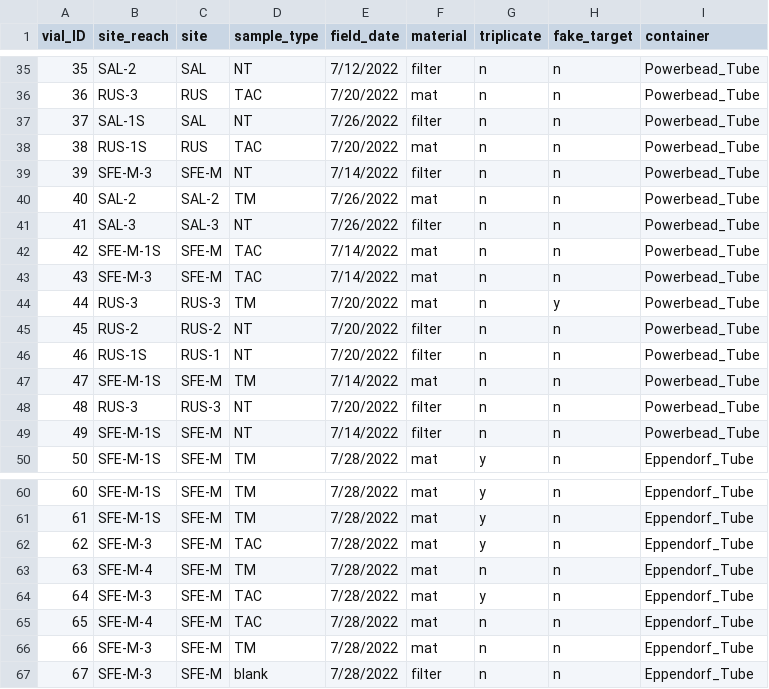
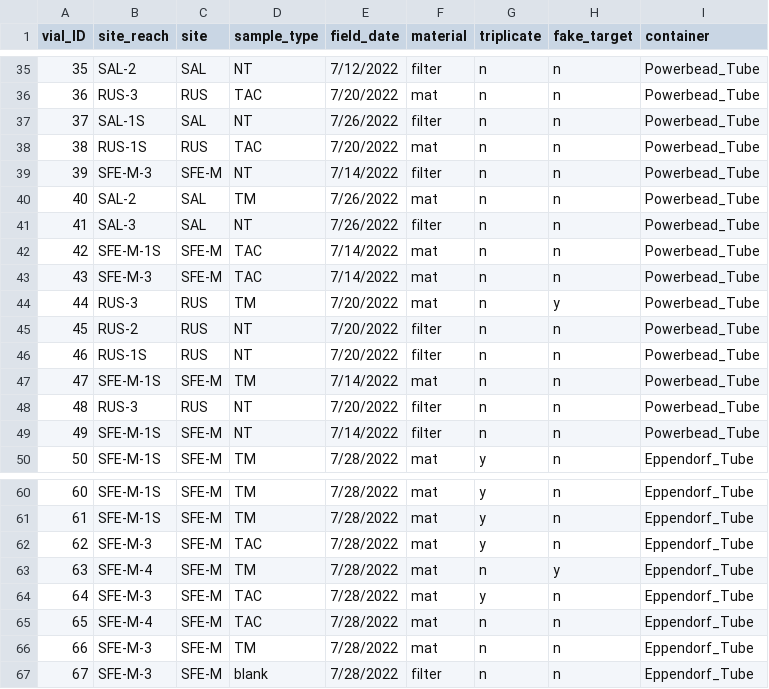
Before and after one commit to jzabrecky/ATX-community-norcal, a CSV file: data/molecular/metadata/16s_sample_metadata.csv, drawn as a sheet; only a part is shown, gaps mark what is left out.

Commit message:
site fixes

```diff
--- a/data/molecular/metadata/16s_sample_metadata.csv
+++ b/data/molecular/metadata/16s_sample_metadata.csv
@@ -39,11 +39,11 @@ vial_ID,site_reach,site,sample_type,field_date,material,triplicate,fake_target,c
 39,SFE-M-3,SFE-M,NT,7/14/2022,filter,n,n,Powerbead_Tube
-40,SAL-2,SAL-2,TM,7/26/2022,mat,n,n,Powerbead_Tube
-41,SAL-3,SAL-3,NT,7/26/2022,filter,n,n,Powerbead_Tube
+40,SAL-2,SAL,TM,7/26/2022,mat,n,n,Powerbead_Tube
+41,SAL-3,SAL,NT,7/26/2022,filter,n,n,Powerbead_Tube
 42,SFE-M-1S,SFE-M,TAC,7/14/2022,mat,n,n,Powerbead_Tube
 43,SFE-M-3,SFE-M,TAC,7/14/2022,mat,n,n,Powerbead_Tube
-44,RUS-3,RUS-3,TM,7/20/2022,mat,n,y,Powerbead_Tube
-45,RUS-2,RUS-2,NT,7/20/2022,filter,n,n,Powerbead_Tube
-46,RUS-1S,RUS-1,NT,7/20/2022,filter,n,n,Powerbead_Tube
+44,RUS-3,RUS,TM,7/20/2022,mat,n,y,Powerbead_Tube
+45,RUS-2,RUS,NT,7/20/2022,filter,n,n,Powerbead_Tube
+46,RUS-1S,RUS,NT,7/20/2022,filter,n,n,Powerbead_Tube
 47,SFE-M-1S,SFE-M,TM,7/14/2022,mat,n,n,Powerbead_Tube
-48,RUS-3,RUS-3,NT,7/20/2022,filter,n,n,Powerbead_Tube
+48,RUS-3,RUS,NT,7/20/2022,filter,n,n,Powerbead_Tube
 49,SFE-M-1S,SFE-M,NT,7/14/2022,filter,n,n,Powerbead_Tube
@@ -62,3 +62,3 @@ vial_ID,site_reach,site,sample_type,field_date,material,triplicate,fake_target,c
 62,SFE-M-3,SFE-M,TAC,7/28/2022,mat,y,n,Eppendorf_Tube
-63,SFE-M-4,SFE-M,TM,7/28/2022,mat,n,n,Eppendorf_Tube
+63,SFE-M-4,SFE-M,TM,7/28/2022,mat,n,y,Eppendorf_Tube
 64,SFE-M-3,SFE-M,TAC,7/28/2022,mat,y,n,Eppendorf_Tube
```
